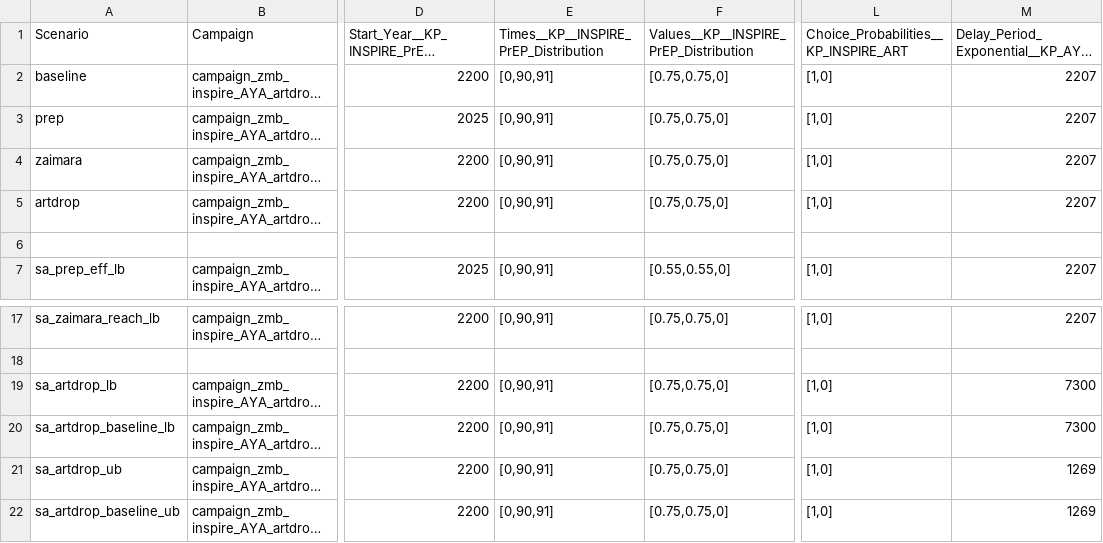
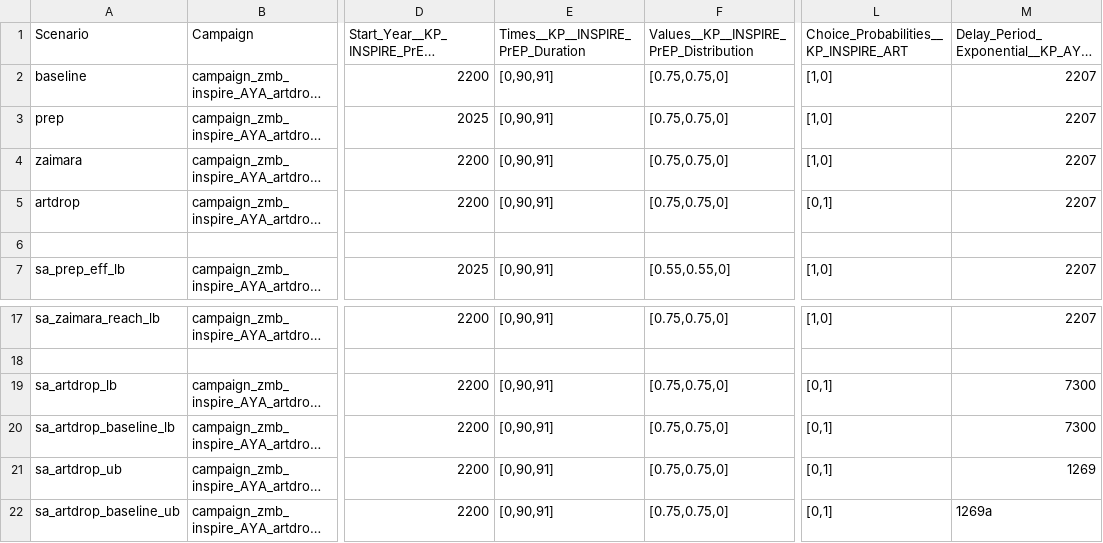
Before and after one commit to BershteynLab/INSPIRE_ZMB_Projects, a CSV file: scenarios_ce.csv, drawn as a sheet; only a part is shown, gaps mark what is left out; long unchanged cells end in …; the diff names each change by its address in the sheet, - before the commit and + after, or states it on an @@ line.

Commit message:
Editing scenarios so art dropout stuff actually happens

```diff
--- a/scenarios_ce.csv
+++ b/scenarios_ce.csv
-E1: Times__KP__INSPIRE_PrEP_Distribution
+E1: Times__KP__INSPIRE_PrEP_Duration
-L5: [1,0]
+L5: [0,1]
-L19:L22: [1,0]
+L19:L22: [0,1]
-M22: 1269
+M22: 1269a
```
Also changed, not shown: 1 other file.
